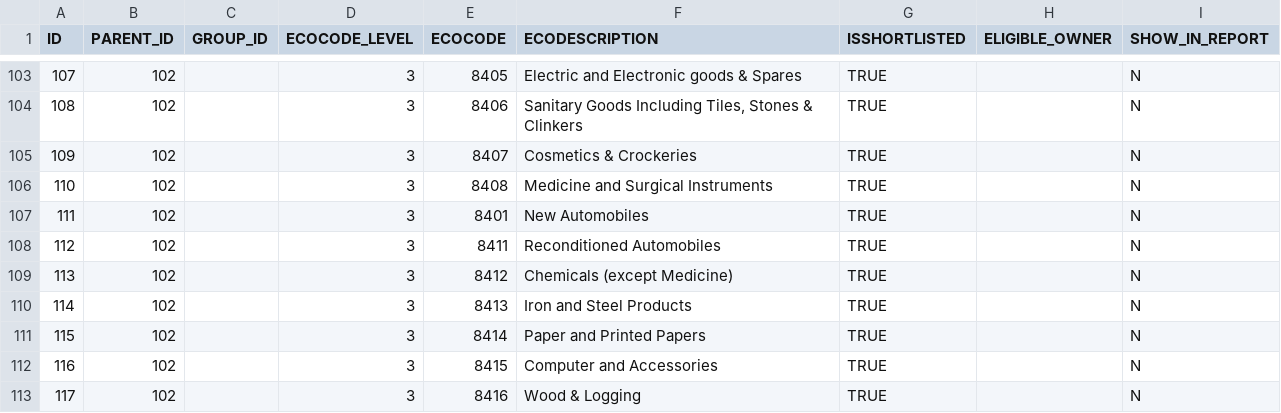
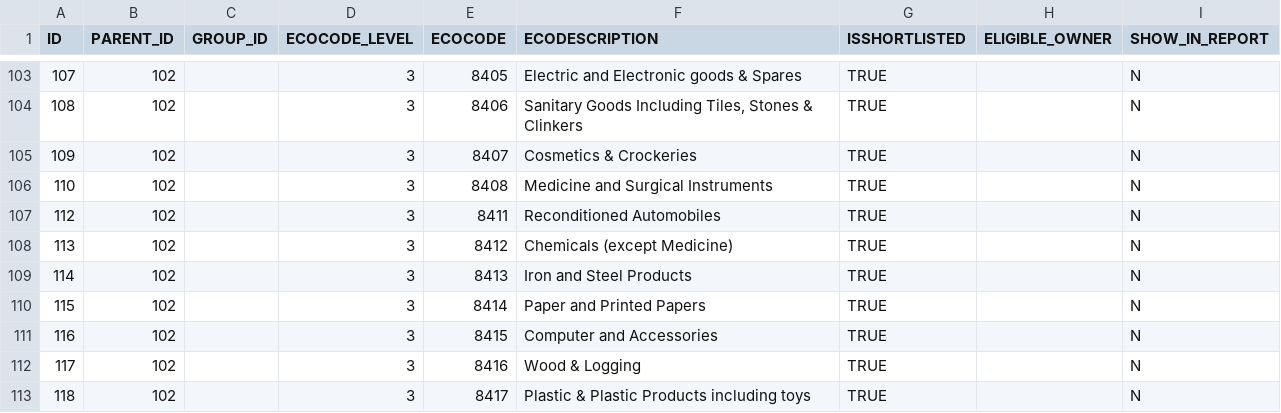
Before and after one commit to masumhowlader/Investment-Risk-Management---Data-Warehousing-and-Analytics, a CSV file: data/SECTORS.csv, drawn as a sheet; only a part is shown, gaps mark what is left out; the shorter side is filled out with more unchanged rows; the diff names each change by its address in the sheet, - before the commit and + after, or states it on an @@ line.

```diff
--- a/data/SECTORS.csv
+++ b/data/SECTORS.csv
-row 107: 111 | 102 |  | 3 | 8401 | New Automobiles | TRUE |  | N
```
Also changed, not shown: 1 other file.
